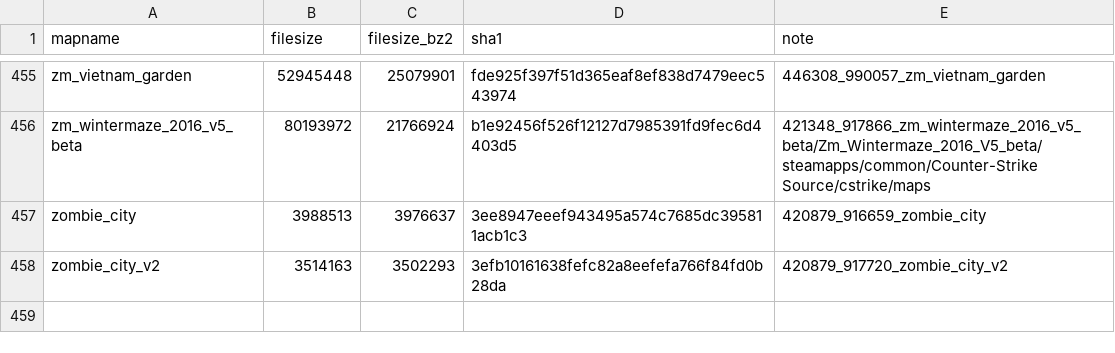
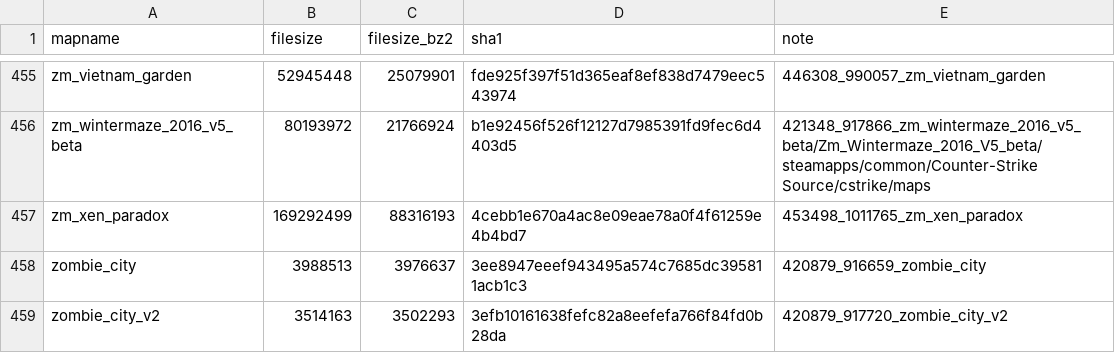
Before and after one commit to srcwr/maps-cstrike, a CSV file: unprocessed/gamebanana-more.csv, drawn as a sheet; only a part is shown, gaps mark what is left out.

```diff
--- a/unprocessed/gamebanana-more.csv
+++ b/unprocessed/gamebanana-more.csv
@@ -456,2 +456,3 @@ zm_vietnam_garden,52945448,25079901,fde925f397f51d365eaf8ef838d7479eec543974,446
 zm_wintermaze_2016_v5_beta,80193972,21766924,b1e92456f526f12127d7985391fd9fec6d4403d5,421348_917866_zm_wintermaze_2016_v5_beta/Zm_Wintermaze_2016_V5_beta/steamapps/common/Counter-Strike Source/cstrike/maps
+zm_xen_paradox,169292499,88316193,4cebb1e670a4ac8e09eae78a0f4f61259e4b4bd7,453498_1011765_zm_xen_paradox
 zombie_city,3988513,3976637,3ee8947eeef943495a574c7685dc395811acb1c3,420879_916659_zombie_city
```
Also changed, not shown: recently_added.csv.
